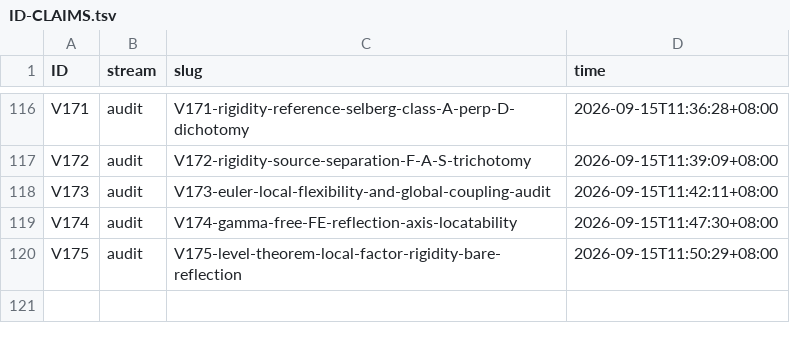
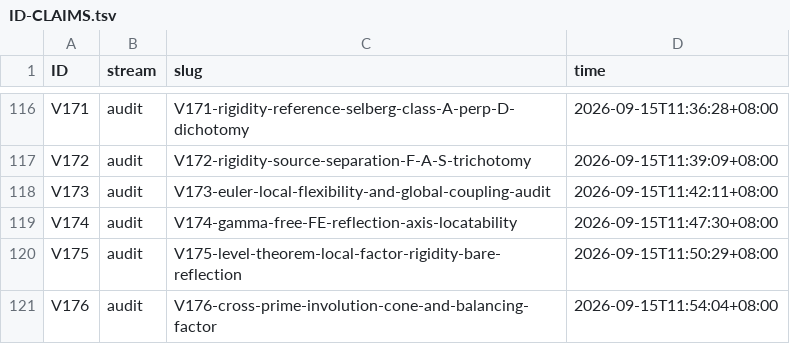
Before and after one commit to wxtanghui2023/dn-positivity, a TSV file: docs/ID-CLAIMS.tsv, drawn as a sheet; only a part is shown, gaps mark what is left out; the diff names each change by its address in the sheet, - before the commit and + after, or states it on an @@ line.

```diff
--- a/docs/ID-CLAIMS.tsv
+++ b/docs/ID-CLAIMS.tsv
+row 121: V176 | audit | V176-cross-prime-involution-cone-and-balancing-factor | 2026-09-15T11:54:04+08:00
```
Also changed, not shown: 3 other files.
